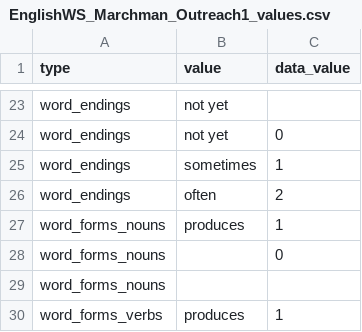
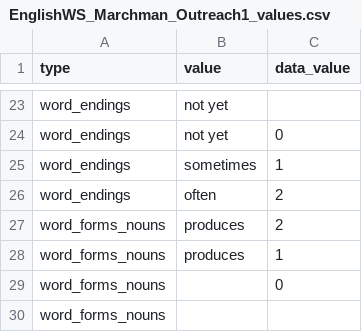
Before and after one commit to kemacdonald/wordbank, a CSV file: raw_data/English_WS/EnglishWS_Marchman_Outreach1_values.csv, drawn as a sheet; only a part is shown, gaps mark what is left out; the shorter side is filled out with more unchanged rows.

Commit message:
EnglishWS Outreach values fix

```diff
--- a/raw_data/English_WS/EnglishWS_Marchman_Outreach1_values.csv
+++ b/raw_data/English_WS/EnglishWS_Marchman_Outreach1_values.csv
@@ -26,2 +26,3 @@ word_endings,sometimes,1
 word_endings,often,2
+word_forms_nouns,produces,2
 word_forms_nouns,produces,1
```
